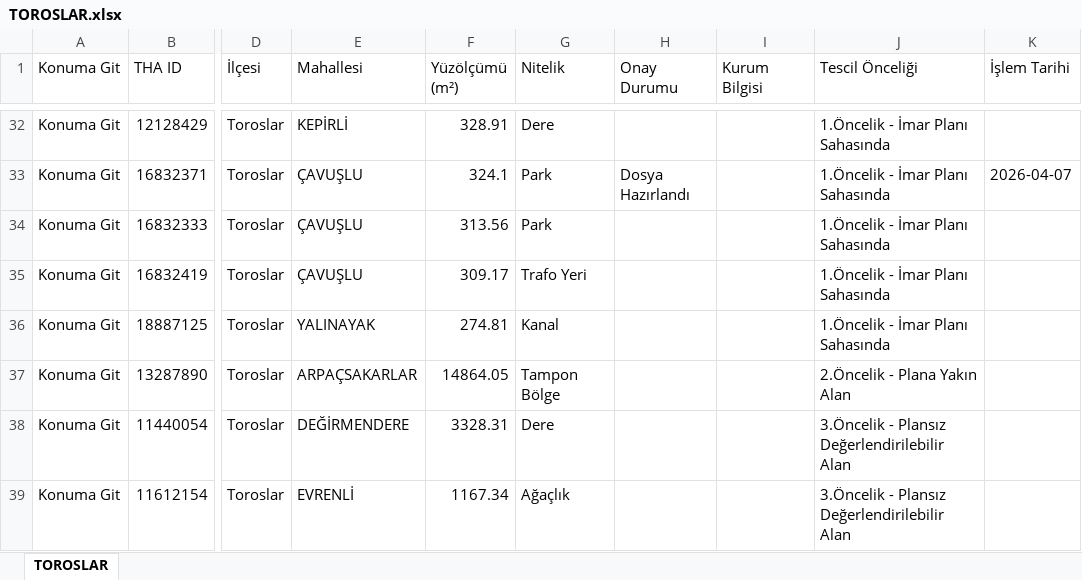
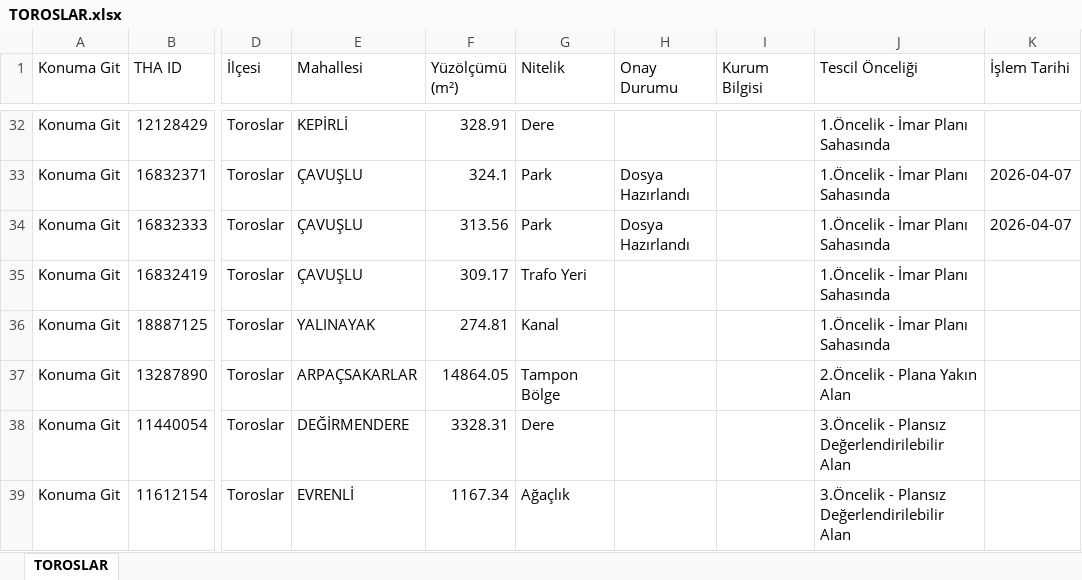
Before and after one commit to gokhangeo/thatakip, an Excel workbook: TOROSLAR.xlsx, sheet TOROSLAR, drawn as a sheet; only a part is shown, gaps mark what is left out; values as stored, in another font and other column widths than the file's, no borders; the diff names each change by its address in the sheet, - before the commit and + after, or states it on an @@ line.

Commit message:
THA Update: TOROSLAR

```diff
--- a/TOROSLAR.xlsx (sheet TOROSLAR)
+++ b/TOROSLAR.xlsx (sheet TOROSLAR)
-H34 (Onay Durumu): (empty)
+H34 (Onay Durumu): Dosya Hazırlandı
-K34 (İşlem Tarihi): (empty)
+K34 (İşlem Tarihi): 2026-04-07
```
